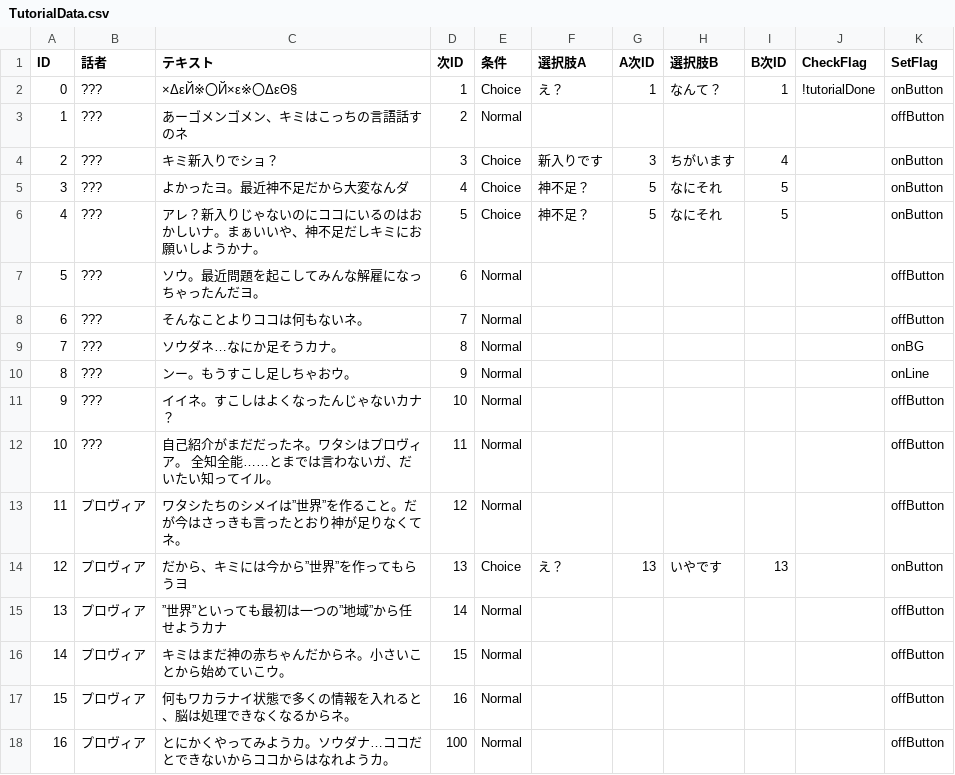
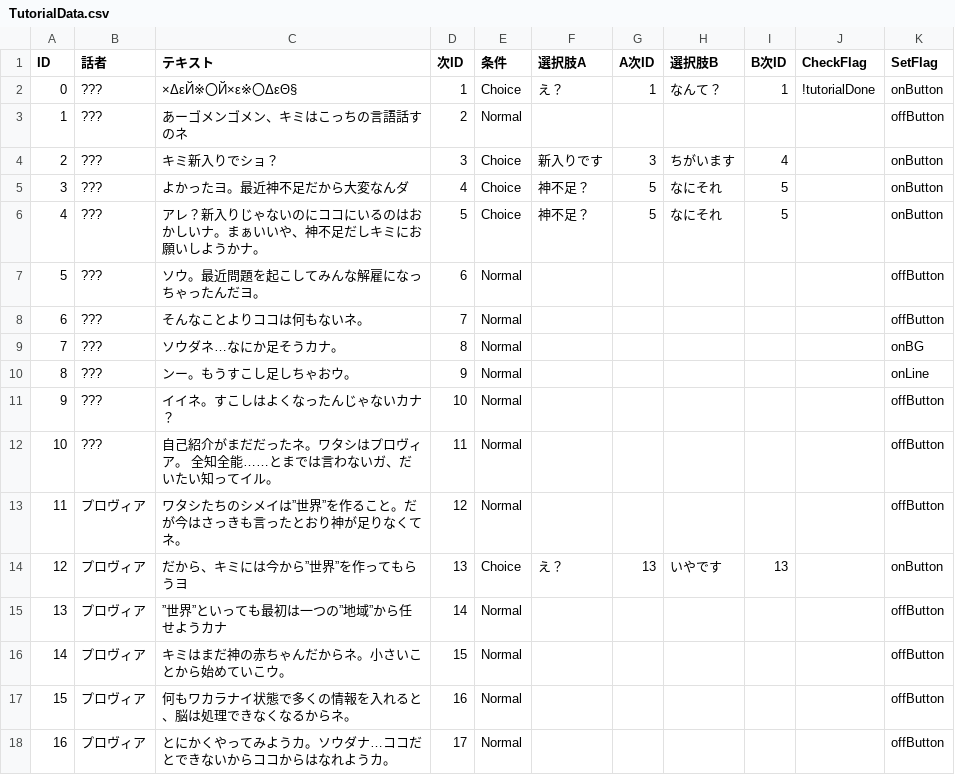
Before and after one commit to koro1106/2DSimulation2026.personal, a CSV file: Assets/Resources/TutorialData.csv, drawn as a sheet.

```diff
--- a/Assets/Resources/TutorialData.csv
+++ b/Assets/Resources/TutorialData.csv
@@ -17,2 +17,2 @@ ID,話者,テキスト,次ID,条件,選択肢A,A次ID,選択肢B,B次ID,CheckFla
 15,プロヴィア,何もワカラナイ状態で多くの情報を入れると、脳は処理できなくなるからネ。,16,Normal,,,,,,offButton
-16,プロヴィア,とにかくやってみようカ。ソウダナ…ココだとできないからココからはなれようカ。,100,Normal,,,,,,offButton
+16,プロヴィア,とにかくやってみようカ。ソウダナ…ココだとできないからココからはなれようカ。,17,Normal,,,,,,offButton
```
Also changed, not shown: 32 other files.
